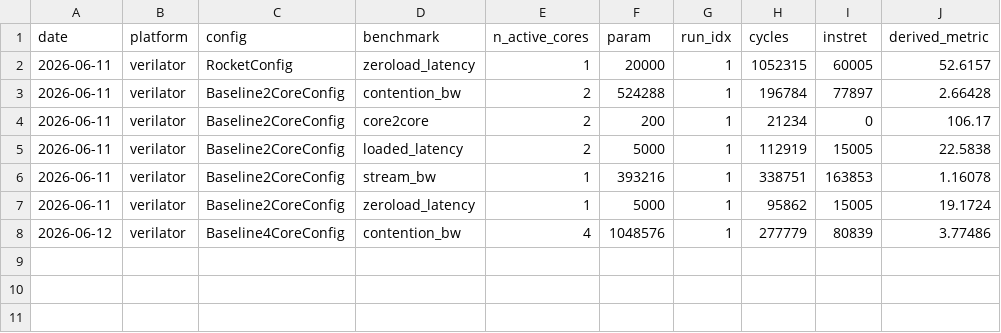
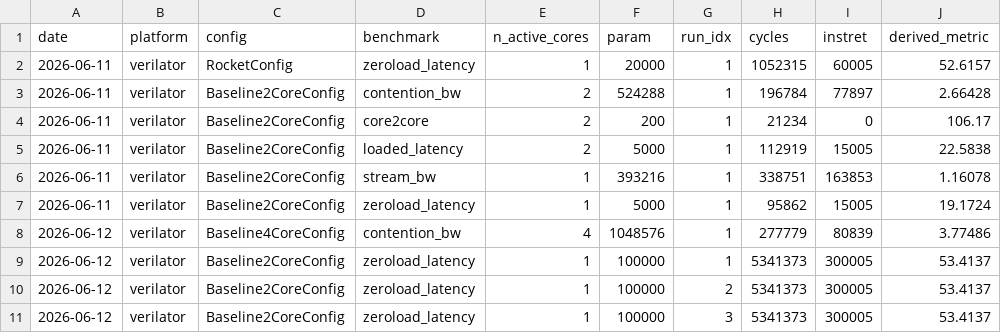
Before and after one commit to nguyentienloc001/noc-poc-chipyard, a CSV file: results/csv/results.csv, drawn as a sheet; the diff names each change by its address in the sheet, - before the commit and + after, or states it on an @@ line.

```diff
--- a/results/csv/results.csv
+++ b/results/csv/results.csv
+row 9: 2026-06-12 | verilator | Baseline2CoreConfig | zeroload_latency | 1 | 100000 | 1 | 5341373 | 300005 | 53.4137
+row 10: 2026-06-12 | verilator | Baseline2CoreConfig | zeroload_latency | 1 | 100000 | 2 | 5341373 | 300005 | 53.4137
+row 11: 2026-06-12 | verilator | Baseline2CoreConfig | zeroload_latency | 1 | 100000 | 3 | 5341373 | 300005 | 53.4137
```
Also changed, not shown: results/csv/summary.csv, 9 other files.
